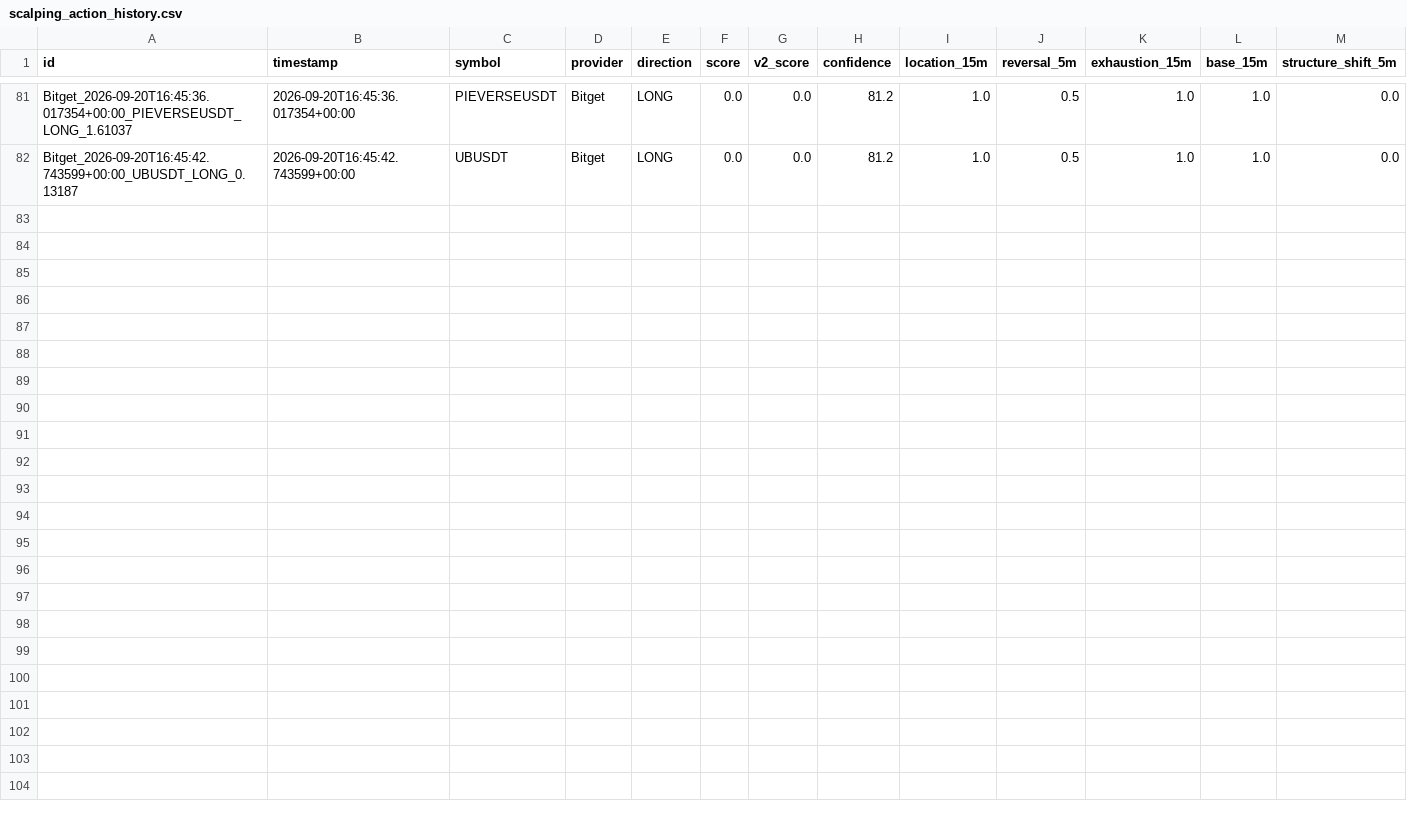
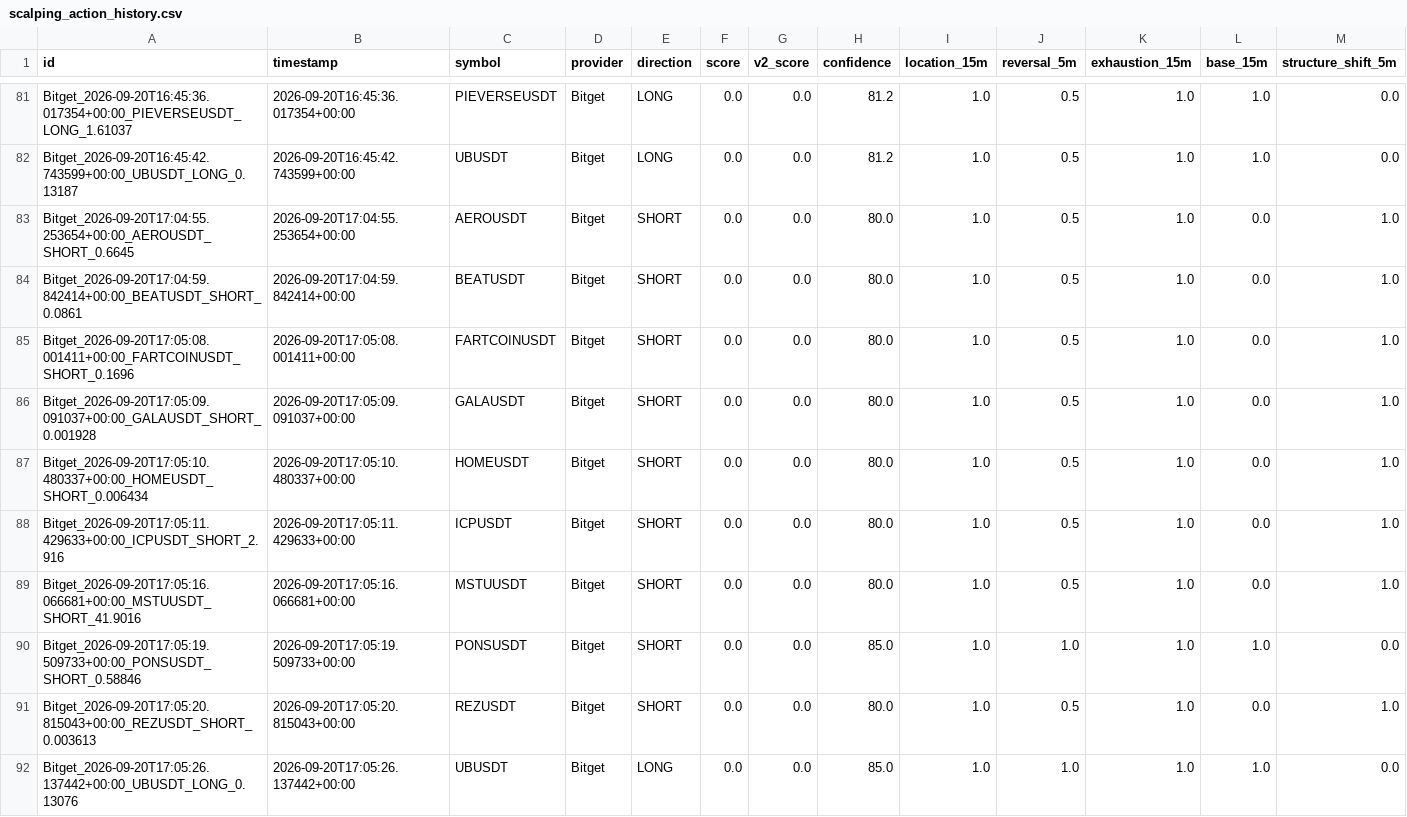
Before and after one commit to KikikJourney/Crypto-Scanner, a CSV file: data/scalping_action_history.csv, drawn as a sheet; only a part is shown, gaps mark what is left out; rows hold the shown columns only; the diff names each change by its address in the sheet, - before the commit and + after, or states it on an @@ line.

```diff
--- a/data/scalping_action_history.csv
+++ b/data/scalping_action_history.csv
+row 83: Bitget_2026-09-20T17:04:55.253654+00:00_AEROUSDT_SHORT_0.6645 | 2026-09-20T17:04:55.253654+00:00 | AEROUSDT | Bitget | SHORT | 0.0 | 0.0 | 80.0 | 1.0 | 0.5 | 1.0 | 0.0 | 1.0
+row 84: Bitget_2026-09-20T17:04:59.842414+00:00_BEATUSDT_SHORT_0.0861 | 2026-09-20T17:04:59.842414+00:00 | BEATUSDT | Bitget | SHORT | 0.0 | 0.0 | 80.0 | 1.0 | 0.5 | 1.0 | 0.0 | 1.0
+row 85: Bitget_2026-09-20T17:05:08.001411+00:00_FARTCOINUSDT_SHORT_0.1696 | 2026-09-20T17:05:08.001411+00:00 | FARTCOINUSDT | Bitget | SHORT | 0.0 | 0.0 | 80.0 | 1.0 | 0.5 | 1.0 | 0.0 | 1.0
+row 86: Bitget_2026-09-20T17:05:09.091037+00:00_GALAUSDT_SHORT_0.001928 | 2026-09-20T17:05:09.091037+00:00 | GALAUSDT | Bitget | SHORT | 0.0 | 0.0 | 80.0 | 1.0 | 0.5 | 1.0 | 0.0 | 1.0
+row 87: Bitget_2026-09-20T17:05:10.480337+00:00_HOMEUSDT_SHORT_0.006434 | 2026-09-20T17:05:10.480337+00:00 | HOMEUSDT | Bitget | SHORT | 0.0 | 0.0 | 80.0 | 1.0 | 0.5 | 1.0 | 0.0 | 1.0
+row 88: Bitget_2026-09-20T17:05:11.429633+00:00_ICPUSDT_SHORT_2.916 | 2026-09-20T17:05:11.429633+00:00 | ICPUSDT | Bitget | SHORT | 0.0 | 0.0 | 80.0 | 1.0 | 0.5 | 1.0 | 0.0 | 1.0
+row 89: Bitget_2026-09-20T17:05:16.066681+00:00_MSTUUSDT_SHORT_41.9016 | 2026-09-20T17:05:16.066681+00:00 | MSTUUSDT | Bitget | SHORT | 0.0 | 0.0 | 80.0 | 1.0 | 0.5 | 1.0 | 0.0 | 1.0
+row 90: Bitget_2026-09-20T17:05:19.509733+00:00_PONSUSDT_SHORT_0.58846 | 2026-09-20T17:05:19.509733+00:00 | PONSUSDT | Bitget | SHORT | 0.0 | 0.0 | 85.0 | 1.0 | 1.0 | 1.0 | 1.0 | 0.0
+row 91: Bitget_2026-09-20T17:05:20.815043+00:00_REZUSDT_SHORT_0.003613 | 2026-09-20T17:05:20.815043+00:00 | REZUSDT | Bitget | SHORT | 0.0 | 0.0 | 80.0 | 1.0 | 0.5 | 1.0 | 0.0 | 1.0
+row 92: Bitget_2026-09-20T17:05:26.137442+00:00_UBUSDT_LONG_0.13076 | 2026-09-20T17:05:26.137442+00:00 | UBUSDT | Bitget | LONG | 0.0 | 0.0 | 85.0 | 1.0 | 1.0 | 1.0 | 1.0 | 0.0
```
Also changed, not shown: data/actionable_signals.csv, data/scalping_forward_test.csv, 6 other files.
